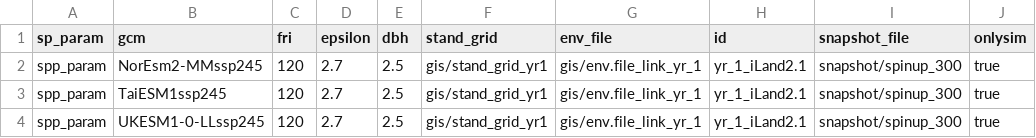
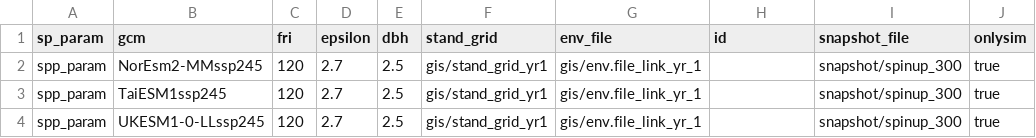
Before and after one commit to QuinnAsena/landscape_init_ak_can, a CSV file: iland_scenarios.csv, drawn as a sheet.

```diff
--- a/iland_scenarios.csv
+++ b/iland_scenarios.csv
@@ -1,4 +1,4 @@
 sp_param,gcm,fri,epsilon,dbh,stand_grid,env_file,id,snapshot_file,onlysim
-spp_param,NorEsm2-MMssp245,120,2.7,2.5,gis/stand_grid_yr1,gis/env.file_link_yr_1,yr_1_iLand2.1,snapshot/spinup_300,true
-spp_param,TaiESM1ssp245,120,2.7,2.5,gis/stand_grid_yr1,gis/env.file_link_yr_1,yr_1_iLand2.1,snapshot/spinup_300,true
-spp_param,UKESM1-0-LLssp245,120,2.7,2.5,gis/stand_grid_yr1,gis/env.file_link_yr_1,yr_1_iLand2.1,snapshot/spinup_300,true
+spp_param,NorEsm2-MMssp245,120,2.7,2.5,gis/stand_grid_yr1,gis/env.file_link_yr_1,,snapshot/spinup_300,true
+spp_param,TaiESM1ssp245,120,2.7,2.5,gis/stand_grid_yr1,gis/env.file_link_yr_1,,snapshot/spinup_300,true
+spp_param,UKESM1-0-LLssp245,120,2.7,2.5,gis/stand_grid_yr1,gis/env.file_link_yr_1,,snapshot/spinup_300,true
```
Also changed, not shown: iland_scenarios_onlyfire.csv, iland_scenarios_ssp126_simfalse.csv, 14 other files.
